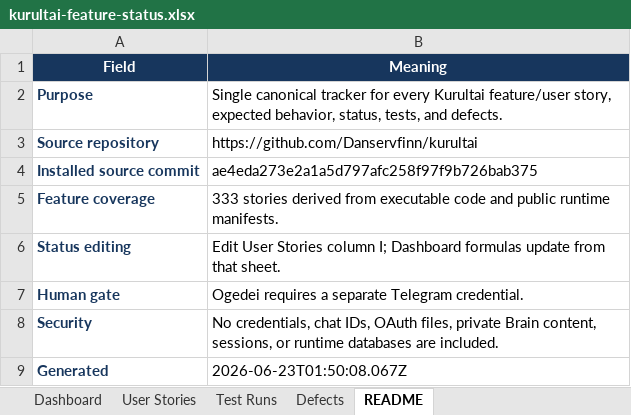
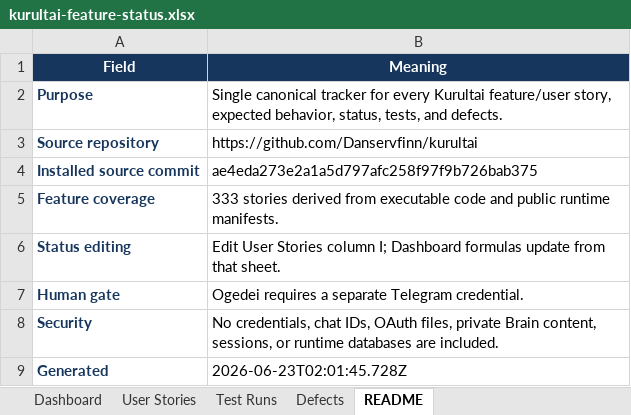
Before and after one commit to soniaphia/cerberus-kurultai-install-validation, an Excel workbook: kurultai-feature-status.xlsx, sheet README, drawn as a sheet; values as stored, in another font and other column widths than the file's, no borders; table styles not drawn; the diff names each change by its address in the sheet, - before the commit and + after, or states it on an @@ line.

```diff
--- a/kurultai-feature-status.xlsx (sheet README)
+++ b/kurultai-feature-status.xlsx (sheet README)
-B9 (Meaning): 2026-06-23T01:50:08.067Z
+B9 (Meaning): 2026-06-23T02:01:45.728Z
```
Also changed, not shown: sheet User Stories, 3 other files.
